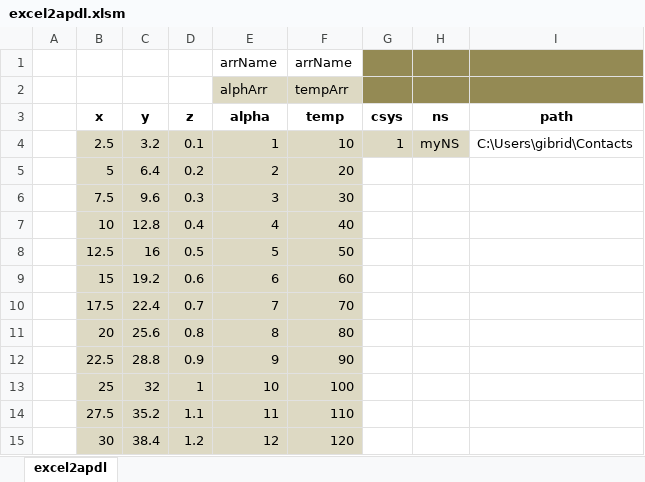
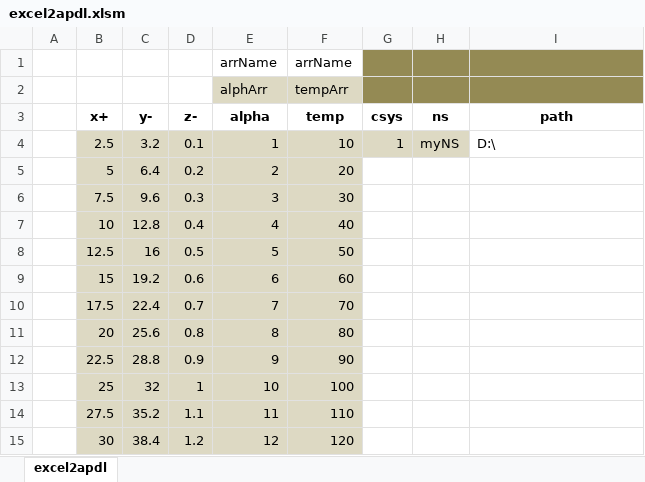
Before and after one commit to Gibrid/excel2apdl, an Excel workbook: excel2apdl.xlsm, sheet excel2apdl, drawn as a sheet; values as stored, in another font and other column widths than the file's, no borders; charts and pictures not drawn; the diff names each change by its address in the sheet, - before the commit and + after, or states it on an @@ line.

```diff
--- a/excel2apdl.xlsm (sheet excel2apdl)
+++ b/excel2apdl.xlsm (sheet excel2apdl)
-B3: x
+B3: x+
-C3: y
+C3: y-
-D3: z
+D3: z-
-I4 (path): C:\Users\gibrid\Contacts
+I4 (path): D:\
```
Also changed, not shown: 4 other files.
